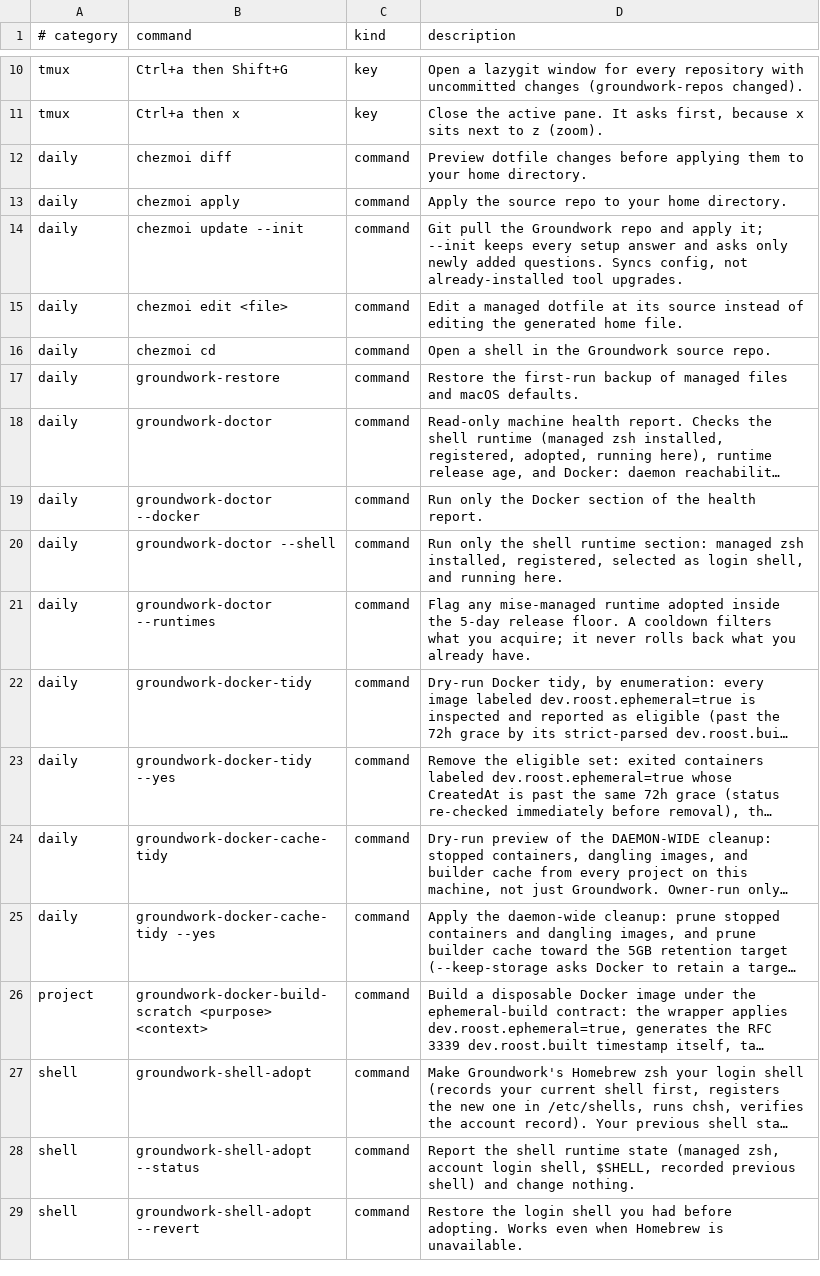
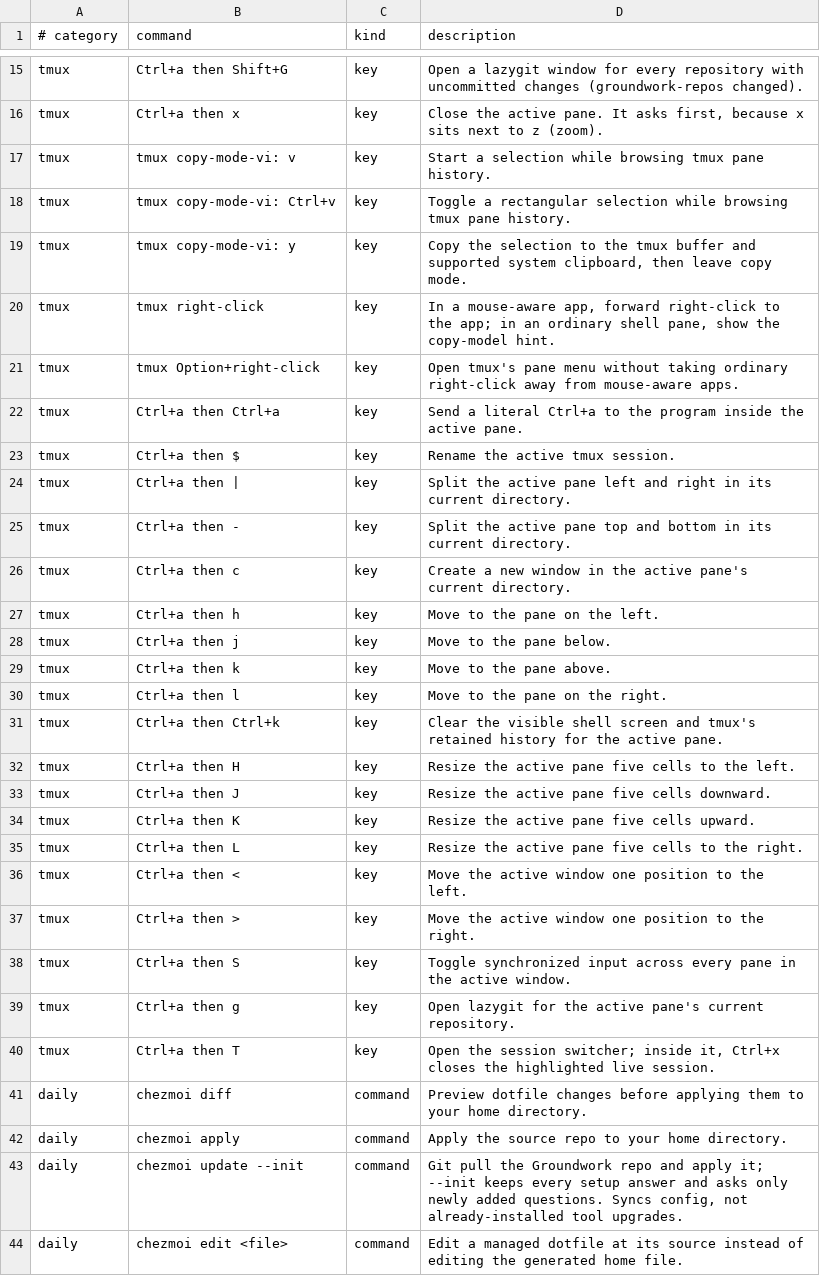
Before and after one commit to jasondockery/groundwork, a TSV file: home/dot_local/share/groundwork/commands.tsv, drawn as a sheet; only a part is shown, gaps mark what is left out; the shorter side is filled out with more unchanged rows; long unchanged cells end in …; the diff covers the shown part only; the diff names each change by its address in the sheet, - before the commit and + after, or states it on an @@ line.

Commit message:
feat: enforce repository-wide documentation truth

```diff
--- a/home/dot_local/share/groundwork/commands.tsv
+++ b/home/dot_local/share/groundwork/commands.tsv
+row 17: tmux | tmux copy-mode-vi: v | key | Start a selection while browsing tmux pane history.
+row 18: tmux | tmux copy-mode-vi: Ctrl+v | key | Toggle a rectangular selection while browsing tmux pane history.
+row 19: tmux | tmux copy-mode-vi: y | key | Copy the selection to the tmux buffer and supported system clipboard, then leave copy mode.
+row 20: tmux | tmux right-click | key | In a mouse-aware app, forward right-click to the app; in an ordinary shell pane, show the copy-model hint.
+row 21: tmux | tmux Option+right-click | key | Open tmux's pane menu without taking ordinary right-click away from mouse-aware apps.
+row 22: tmux | Ctrl+a then Ctrl+a | key | Send a literal Ctrl+a to the program inside the active pane.
+row 23: tmux | Ctrl+a then $ | key | Rename the active tmux session.
+row 24: tmux | Ctrl+a then | | key | Split the active pane left and right in its current directory.
+row 25: tmux | Ctrl+a then - | key | Split the active pane top and bottom in its current directory.
+row 26: tmux | Ctrl+a then c | key | Create a new window in the active pane's current directory.
+row 27: tmux | Ctrl+a then h | key | Move to the pane on the left.
+row 28: tmux | Ctrl+a then j | key | Move to the pane below.
+row 29: tmux | Ctrl+a then k | key | Move to the pane above.
+row 30: tmux | Ctrl+a then l | key | Move to the pane on the right.
+row 31: tmux | Ctrl+a then Ctrl+k | key | Clear the visible shell screen and tmux's retained history for the active pane.
+row 32: tmux | Ctrl+a then H | key | Resize the active pane five cells to the left.
+row 33: tmux | Ctrl+a then J | key | Resize the active pane five cells downward.
+row 34: tmux | Ctrl+a then K | key | Resize the active pane five cells upward.
+row 35: tmux | Ctrl+a then L | key | Resize the active pane five cells to the right.
+row 36: tmux | Ctrl+a then < | key | Move the active window one position to the left.
+row 37: tmux | Ctrl+a then > | key | Move the active window one position to the right.
+row 38: tmux | Ctrl+a then S | key | Toggle synchronized input across every pane in the active window.
+row 39: tmux | Ctrl+a then g | key | Open lazygit for the active pane's current repository.
+row 40: tmux | Ctrl+a then T | key | Open the session switcher; inside it, Ctrl+x closes the highlighted live session.
```
Also changed, not shown: 8 added rows and 1 edited cell elsewhere in this file, 22 other files.
